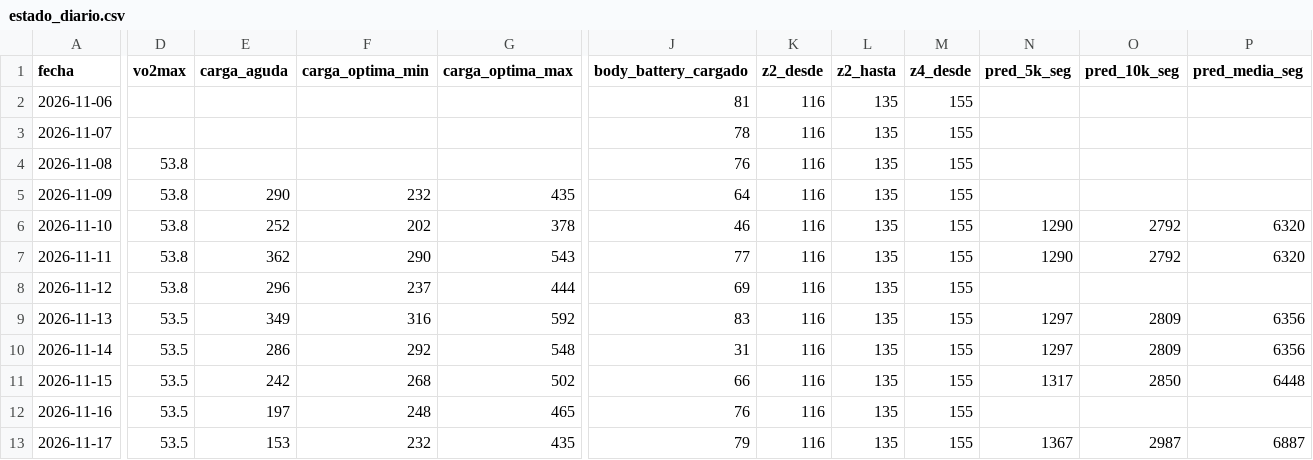
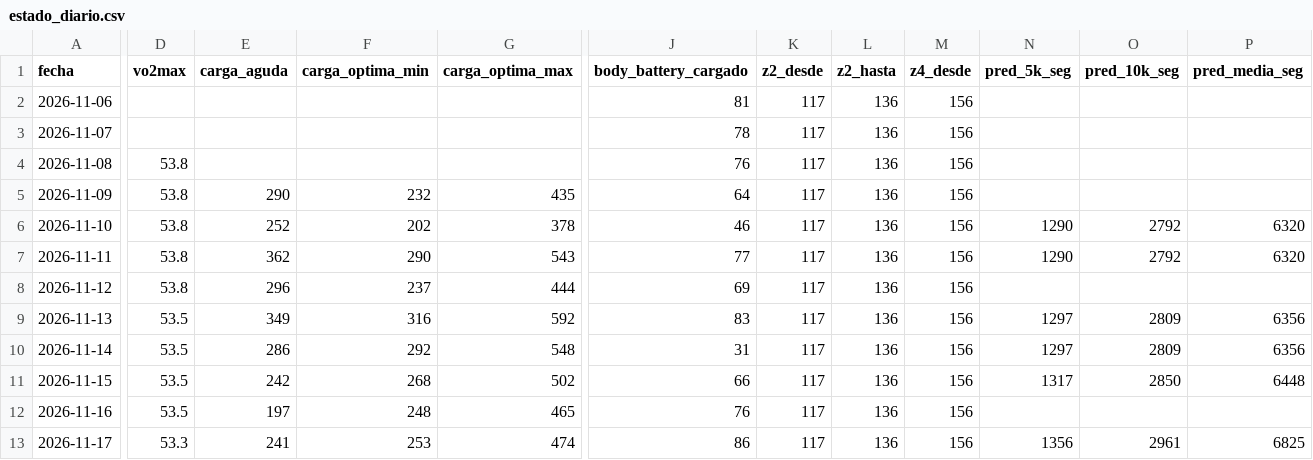
Before and after one commit to davidrdcr/running, a CSV file: data/historial/estado_diario.csv, drawn as a sheet; only a part is shown, gaps mark what is left out; the diff covers the shown part only; the diff names each change by its address in the sheet, - before the commit and + after, or states it on an @@ line.

```diff
--- a/data/historial/estado_diario.csv
+++ b/data/historial/estado_diario.csv
-K2:K13 (z2_desde): 116
+K2:K13 (z2_desde): 117
-L2:L13 (z2_hasta): 135
+L2:L13 (z2_hasta): 136
-M2:M13 (z4_desde): 155
+M2:M13 (z4_desde): 156
-D13 (vo2max): 53.5
+D13 (vo2max): 53.3
-E13 (carga_aguda): 153
+E13 (carga_aguda): 241
-F13 (carga_optima_min): 232
+F13 (carga_optima_min): 253
-G13 (carga_optima_max): 435
+G13 (carga_optima_max): 474
-J13 (body_battery_cargado): 79
+J13 (body_battery_cargado): 86
-N13 (pred_5k_seg): 1367
+N13 (pred_5k_seg): 1356
-O13 (pred_10k_seg): 2987
+O13 (pred_10k_seg): 2961
-P13 (pred_media_seg): 6887
+P13 (pred_media_seg): 6825
```
Also changed, not shown: 1 edited cell elsewhere in this file, data/actividades.csv, data/actividades/indice.csv, 31 other files.
